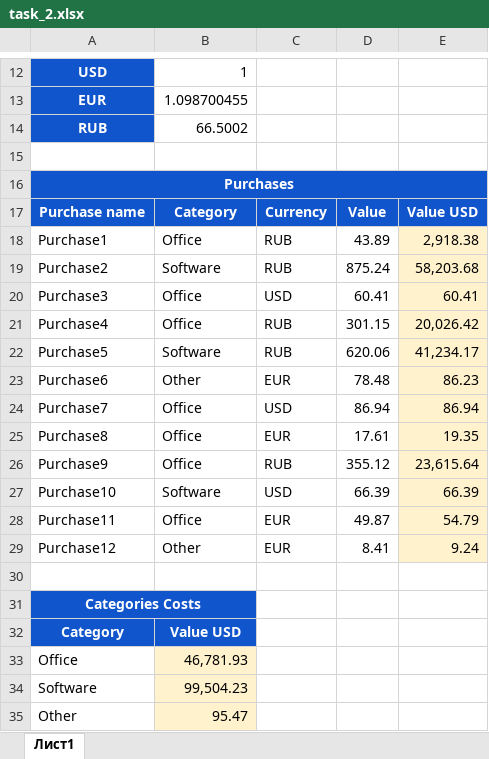
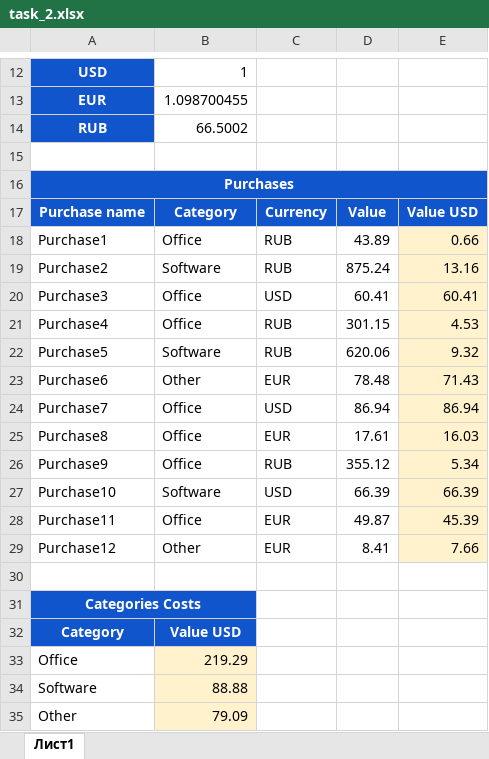
Before and after one commit to meetyoufor/test_task_data_analyst_1, an Excel workbook: task_2.xlsx, sheet Лист1, drawn as a sheet; only a part is shown, gaps mark what is left out; values as stored, in another font and other column widths than the file's, no borders; charts and pictures not drawn; the diff names each change by its address in the sheet, - before the commit and + after, or states it on an @@ line.

Commit message:
work on mistakes

```diff
--- a/task_2.xlsx (sheet Лист1)
+++ b/task_2.xlsx (sheet Лист1)
-E18: 2,918.38
+E18: 0.66
-E19: 58,203.68
+E19: 13.16
-E21: 20,026.42
+E21: 4.53
-E22: 41,234.17
+E22: 9.32
-E23: 86.23
+E23: 71.43
-E25: 19.35
+E25: 16.03
-E26: 23,615.64
+E26: 5.34
-E28: 54.79
+E28: 45.39
-E29: 9.24
+E29: 7.66
-B33: 46,781.93
+B33: 219.29
-B34: 99,504.23
+B34: 88.88
-B35: 95.47
+B35: 79.09
```
Also changed, not shown: formulas that keep their value.
